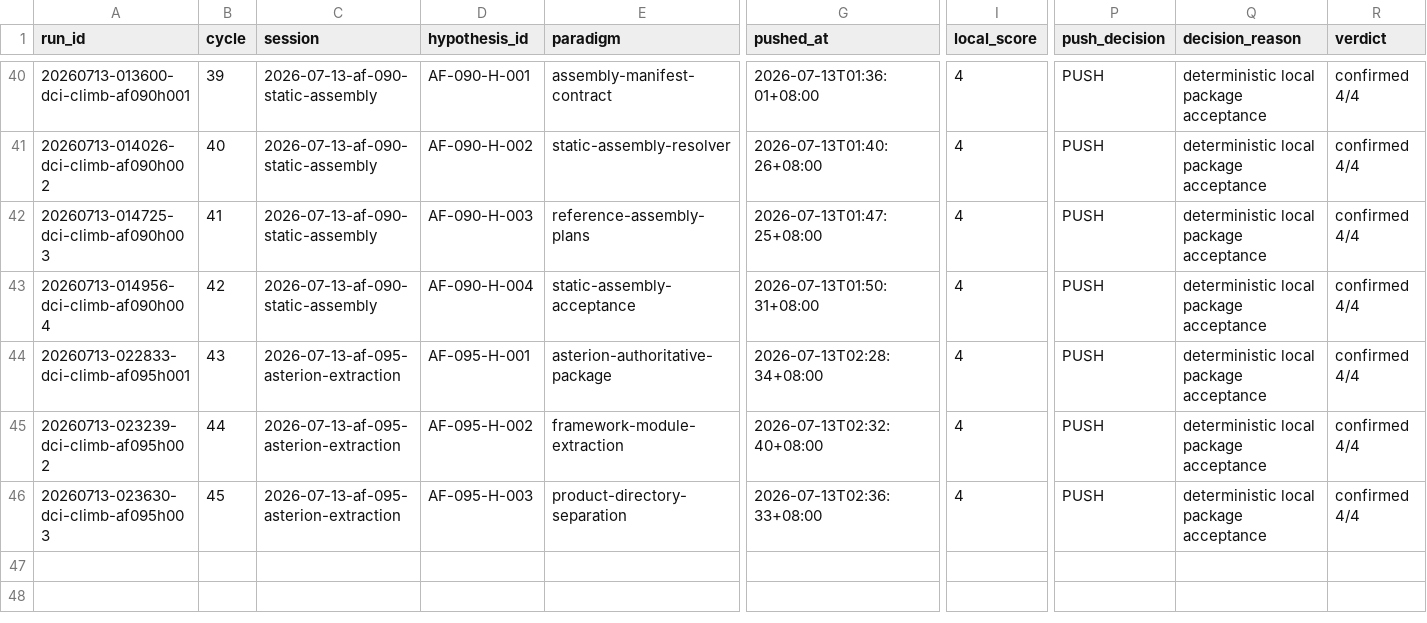
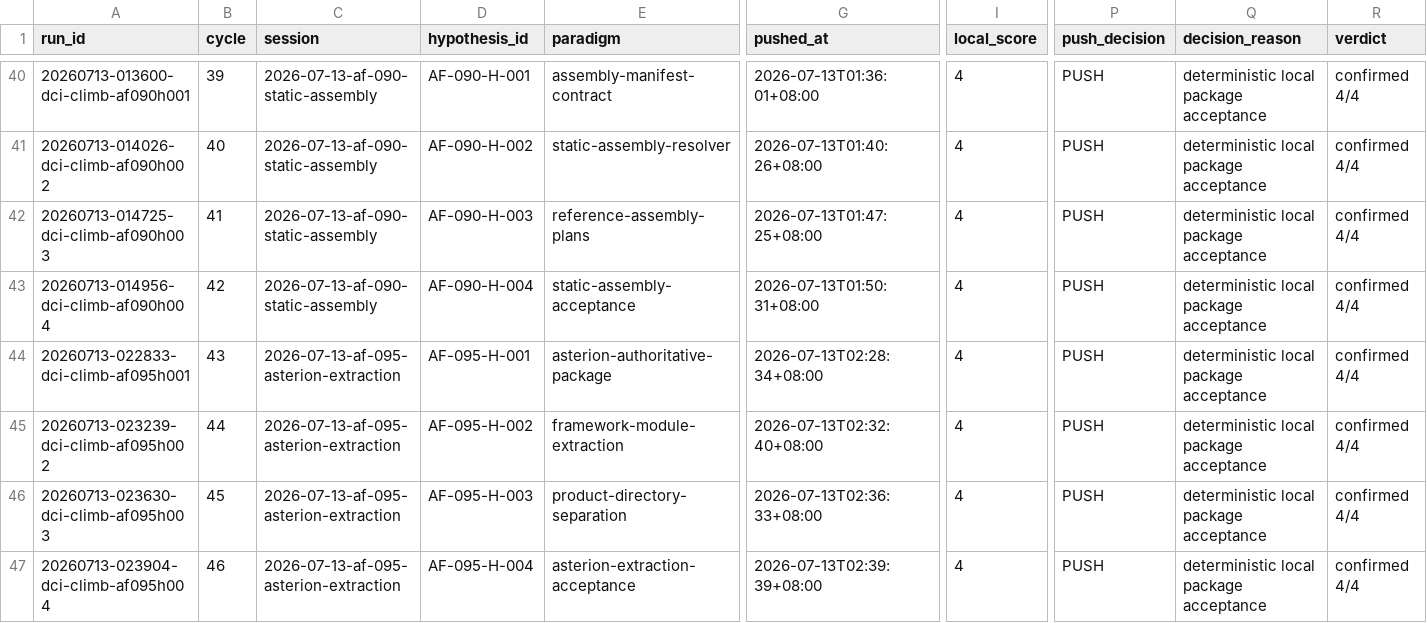
Before and after one commit to uukuguy/DCI-Agent-Lite, a CSV file: docs/status/climb/runs.csv, drawn as a sheet; only a part is shown, gaps mark what is left out; rows hold the shown columns only; the diff names each change by its address in the sheet, - before the commit and + after, or states it on an @@ line.

Commit message:
docs: close Asterion framework extraction

```diff
--- a/docs/status/climb/runs.csv
+++ b/docs/status/climb/runs.csv
+row 47: 20260713-023904-dci-climb-af095h004 | 46 | 2026-07-13-af-095-asterion-extraction | AF-095-H-004 | asterion-extraction-acceptance | 2026-07-13T02:39:39+08:00 | 4 | PUSH | deterministic local package acceptance | confirmed 4/4
```
Also changed, not shown: 15 other files.
